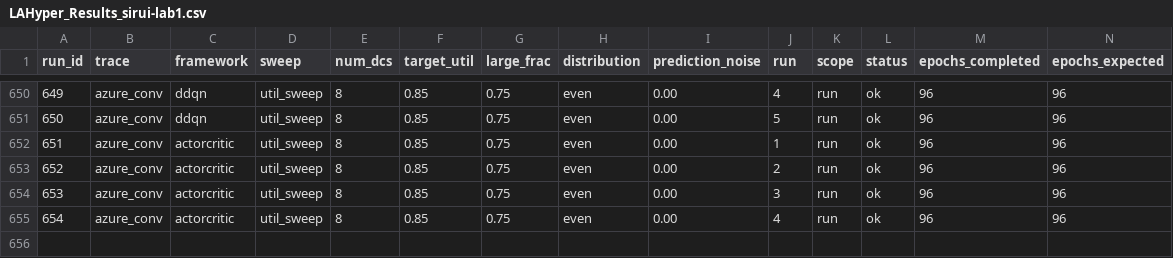
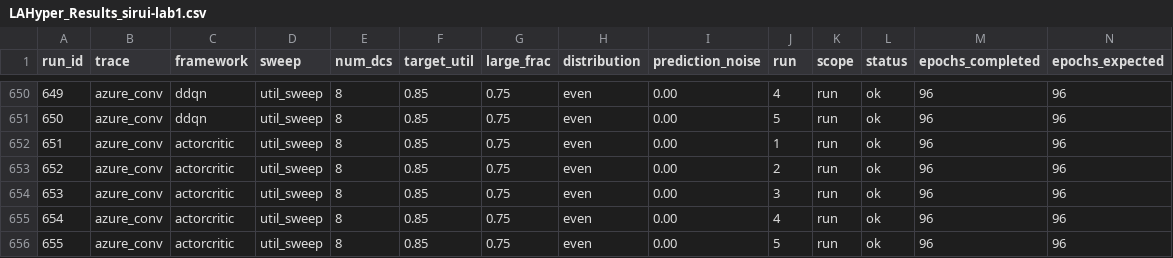
Before and after one commit to hmoore01/LLMScheduling, a CSV file: ipdps/experiment_results/LAHyper_Results_sirui-lab1.csv, drawn as a sheet; only a part is shown, gaps mark what is left out; rows hold the shown columns only; the diff names each change by its address in the sheet, - before the commit and + after, or states it on an @@ line.

Commit message:
results[sirui-lab1]: 2026-06-18 01:39:42

```diff
--- a/ipdps/experiment_results/LAHyper_Results_sirui-lab1.csv
+++ b/ipdps/experiment_results/LAHyper_Results_sirui-lab1.csv
+row 656: 655 | azure_conv | actorcritic | util_sweep | 8 | 0.85 | 0.75 | even | 0.00 | 5 | run | ok | 96 | 96
```
